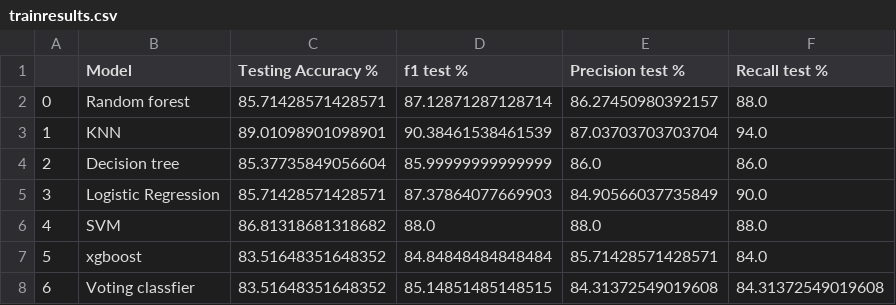
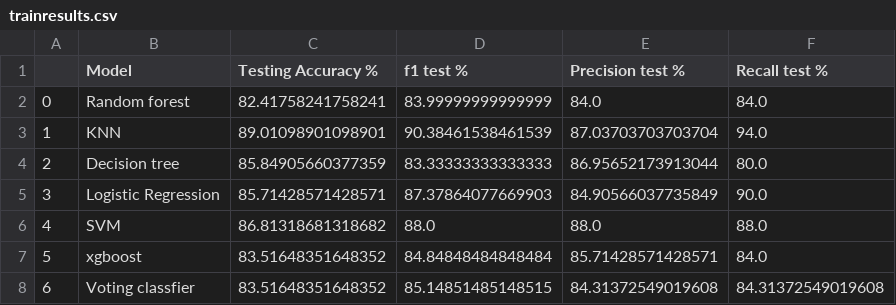
Before and after one commit to northcampus-university-of-kashmir/Heart-Disease-Detection-System, a CSV file: results/trainresults.csv, drawn as a sheet.

```diff
--- a/results/trainresults.csv
+++ b/results/trainresults.csv
@@ -1,5 +1,5 @@
 ,Model,Testing Accuracy %,f1 test %,Precision test %,Recall test %
-0,Random forest,85.71428571428571,87.12871287128714,86.27450980392157,88.0
+0,Random forest,82.41758241758241,83.99999999999999,84.0,84.0
 1,KNN,89.01098901098901,90.38461538461539,87.03703703703704,94.0
-2,Decision tree,85.37735849056604,85.99999999999999,86.0,86.0
+2,Decision tree,85.84905660377359,83.33333333333333,86.95652173913044,80.0
 3,Logistic Regression,85.71428571428571,87.37864077669903,84.90566037735849,90.0
```
Also changed, not shown: 6 other files.
